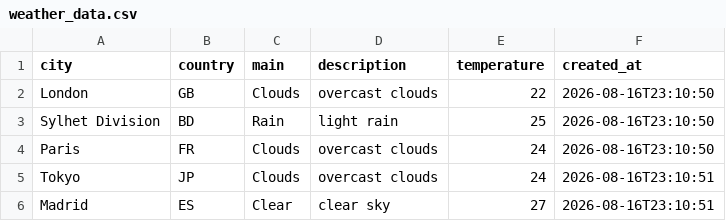
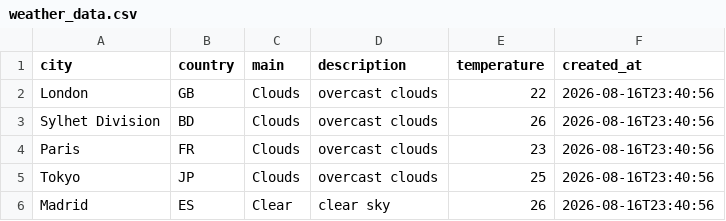
Before and after one commit to amzzz930/amin_repository, a CSV file: weather_data.csv, drawn as a sheet.

```diff
--- a/weather_data.csv
+++ b/weather_data.csv
@@ -1,6 +1,6 @@
 city,country,main,description,temperature,created_at
-London,GB,Clouds,overcast clouds,22,2026-08-16T23:10:50
-Sylhet Division,BD,Rain,light rain,25,2026-08-16T23:10:50
-Paris,FR,Clouds,overcast clouds,24,2026-08-16T23:10:50
-Tokyo,JP,Clouds,overcast clouds,24,2026-08-16T23:10:51
-Madrid,ES,Clear,clear sky,27,2026-08-16T23:10:51
+London,GB,Clouds,overcast clouds,22,2026-08-16T23:40:56
+Sylhet Division,BD,Clouds,overcast clouds,26,2026-08-16T23:40:56
+Paris,FR,Clouds,overcast clouds,23,2026-08-16T23:40:56
+Tokyo,JP,Clouds,overcast clouds,25,2026-08-16T23:40:56
+Madrid,ES,Clear,clear sky,26,2026-08-16T23:40:56
```
